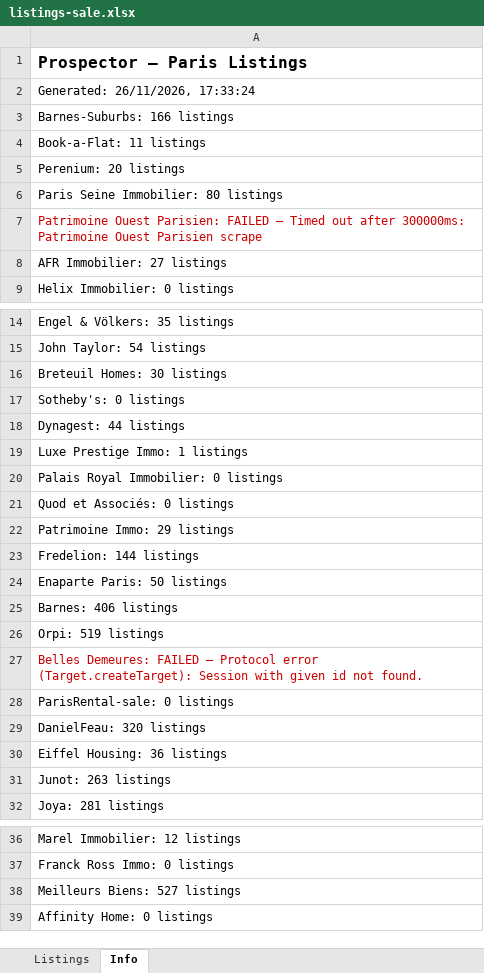
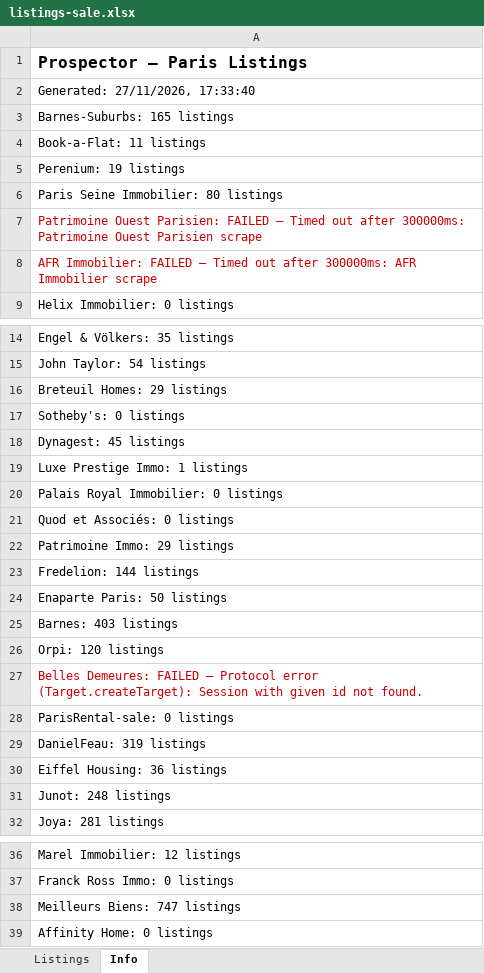
Before and after one commit to YFIP/House-Search-Agent, an Excel workbook: listings-sale.xlsx, sheet Info, drawn as a sheet; only a part is shown, gaps mark what is left out; values as stored, in another font and other column widths than the file's, no borders; the diff names each change by its address in the sheet, - before the commit and + after, or states it on an @@ line.

```diff
--- a/listings-sale.xlsx (sheet Info)
+++ b/listings-sale.xlsx (sheet Info)
-A2: Generated: 26/11/2026, 17:33:24
+A2: Generated: 27/11/2026, 17:33:40
-A3: Barnes-Suburbs: 166 listings
+A3: Barnes-Suburbs: 165 listings
-A5: Perenium: 20 listings
+A5: Perenium: 19 listings
-A8: AFR Immobilier: 27 listings
+A8: AFR Immobilier: FAILED — Timed out after 300000ms: AFR Immobilier scrape
-A8 text colour: black
+A8 text colour: #CC0000
-A16: Breteuil Homes: 30 listings
+A16: Breteuil Homes: 29 listings
-A18: Dynagest: 44 listings
+A18: Dynagest: 45 listings
-A25: Barnes: 406 listings
+A25: Barnes: 403 listings
-A26: Orpi: 519 listings
+A26: Orpi: 120 listings
-A29: DanielFeau: 320 listings
+A29: DanielFeau: 319 listings
-A31: Junot: 263 listings
+A31: Junot: 248 listings
-A38: Meilleurs Biens: 527 listings
+A38: Meilleurs Biens: 747 listings
```
Also changed, not shown: sheet Listings, listings.xlsx, 1 other file.
